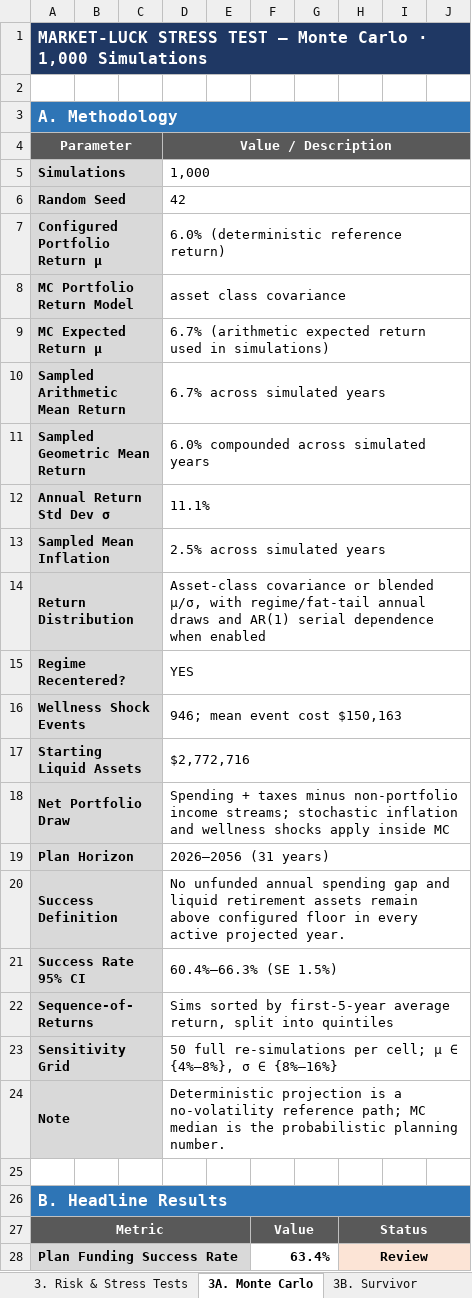
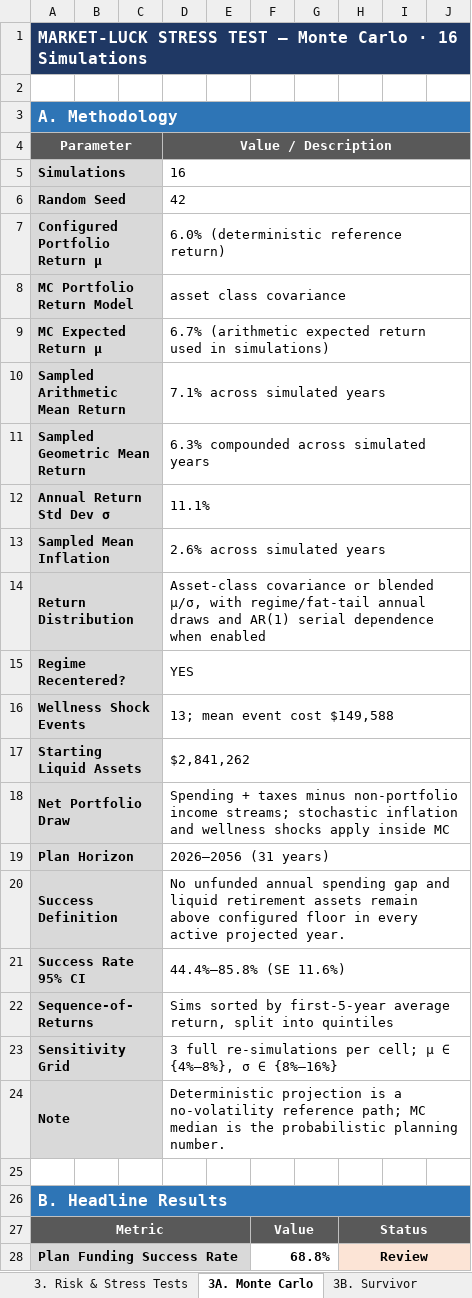
Before and after one commit to matthartzman/retirement_system, an Excel workbook: output/retirement_plan.xlsx, sheet 3A. Monte Carlo, drawn as a sheet; only a part is shown; values as stored, in another font and other column widths than the file's, no borders; the diff covers the shown part only; the diff names each change by its address in the sheet, - before the commit and + after, or states it on an @@ line.

```diff
--- a/output/retirement_plan.xlsx (sheet 3A. Monte Carlo)
+++ b/output/retirement_plan.xlsx (sheet 3A. Monte Carlo)
-A1: …Carlo · 1,000 Simulations
+A1: …Carlo · 16 Simulations
-D5: 1,000
+D5: 16
-D10: 6.7% across simulated years
+D10: 7.1% across simulated years
-D11: 6.0% compounded across simulated years
+D11: 6.3% compounded across simulated years
-D13: 2.5% across simulated years
+D13: 2.6% across simulated years
-D16: 946; mean event cost $150,163
+D16: 13; mean event cost $149,588
-D17: $2,772,716
+D17: $2,841,262
-D21: 60.4%–66.3% (SE 1.5%)
+D21: 44.4%–85.8% (SE 11.6%)
-D23: 50 full re-simulations…
+D23: 3 full re-simulations…
-F28: 63.4%
+F28: 68.8%
```
Also changed, not shown: 272 edited cells and cell formats elsewhere in this sheet, sheet 1A. Executive Summary, sheet 4D. Quality Control, sheet 2H. Planning Levers, 18 other files.
